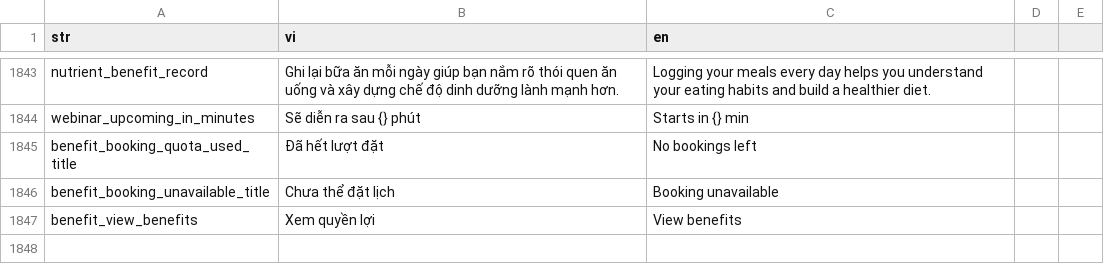
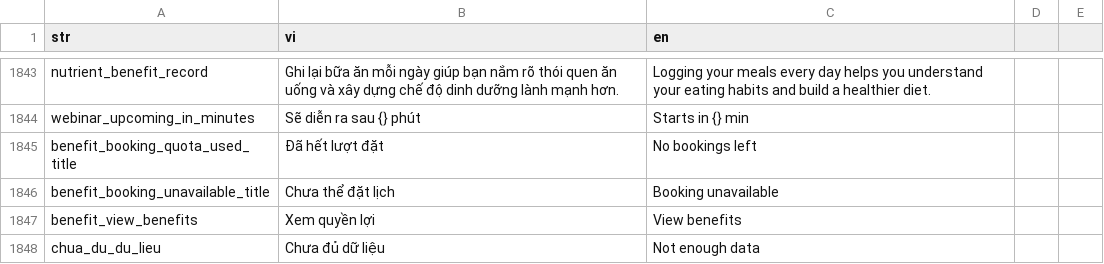
Before and after one commit to diab-machine-2/diab-flutter-mobile, a CSV file: lib/res/translations/langs.csv, drawn as a sheet; only a part is shown, gaps mark what is left out.

```diff
--- a/lib/res/translations/langs.csv
+++ b/lib/res/translations/langs.csv
@@ -1849 +1849,2 @@ benefit_booking_unavailable_title,Chưa thể đặt lịch,Booking unavailable,
 benefit_view_benefits,Xem quyền lợi,View benefits,
+chua_du_du_lieu,Chưa đủ dữ liệu,Not enough data,
```
Also changed, not shown: 15 other files.
